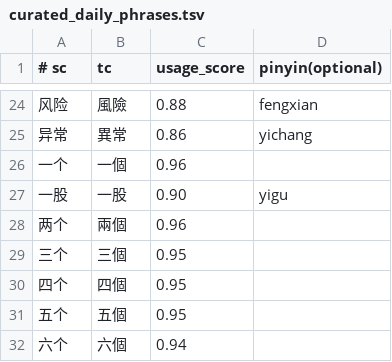
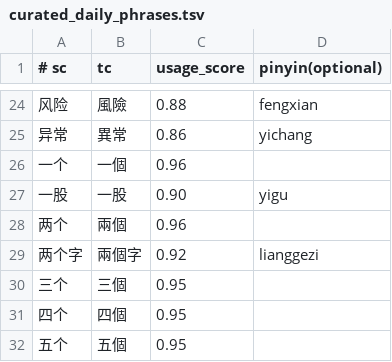
Before and after one commit to shenmin/cassotis-lexicon, a TSV file: manifests/curated_daily_phrases.tsv, drawn as a sheet; only a part is shown, gaps mark what is left out; the shorter side is filled out with more unchanged rows.

Commit message:
Update lexicon weights and daily phrases

```diff
--- a/manifests/curated_daily_phrases.tsv
+++ b/manifests/curated_daily_phrases.tsv
@@ -28,2 +28,3 @@
 两个	兩個	0.96
+两个字	兩個字	0.92	lianggezi
 三个	三個	0.95
```
Also changed, not shown: 11 other files.
